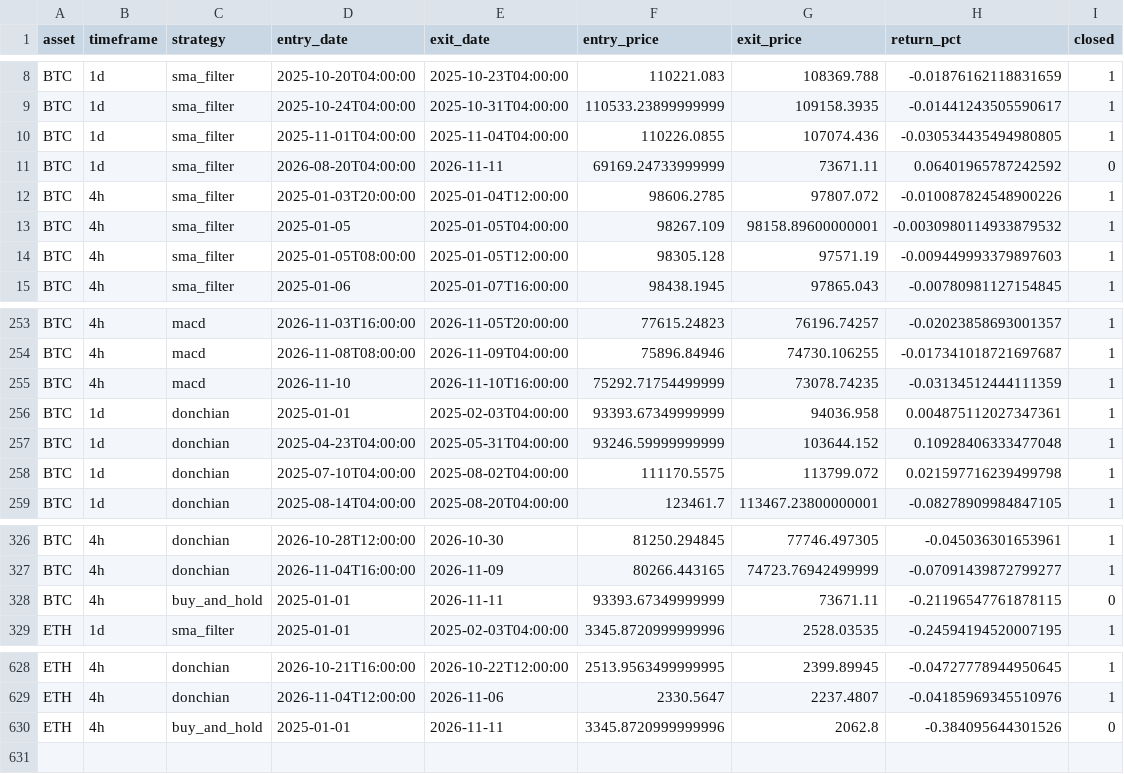
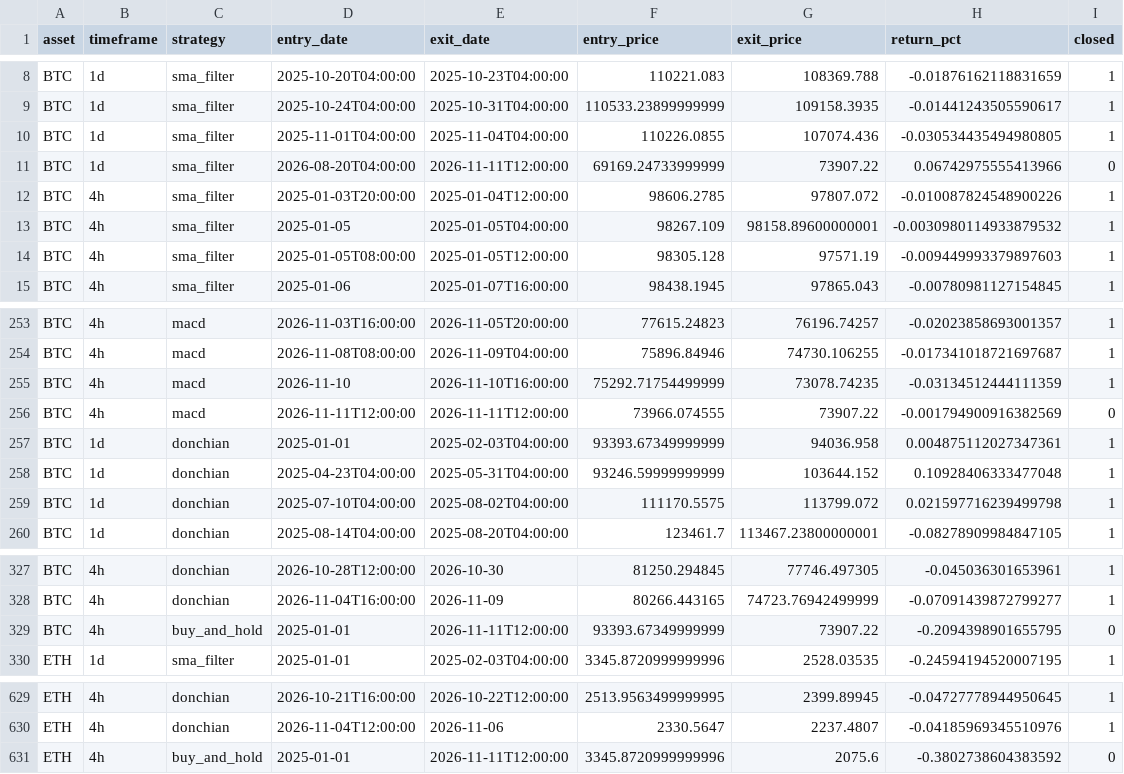
Before and after one commit to Pigger111-hub/Grok-trading, a CSV file: data/paper_trades.csv, drawn as a sheet; only a part is shown, gaps mark what is left out.

```diff
--- a/data/paper_trades.csv
+++ b/data/paper_trades.csv
@@ -10,3 +10,3 @@ BTC,1d,sma_filter,2025-10-24T04:00:00,2025-10-31T04:00:00,110533.23899999999,109
 BTC,1d,sma_filter,2025-11-01T04:00:00,2025-11-04T04:00:00,110226.0855,107074.436,-0.030534435494980805,1
-BTC,1d,sma_filter,2026-08-20T04:00:00,2026-11-11,69169.24733999999,73671.11,0.06401965787242592,0
+BTC,1d,sma_filter,2026-08-20T04:00:00,2026-11-11T12:00:00,69169.24733999999,73907.22,0.06742975555413966,0
 BTC,4h,sma_filter,2025-01-03T20:00:00,2025-01-04T12:00:00,98606.2785,97807.072,-0.010087824548900226,1
@@ -255,2 +255,3 @@ BTC,4h,macd,2026-11-08T08:00:00,2026-11-09T04:00:00,75896.84946,74730.106255,-0.
 BTC,4h,macd,2026-11-10,2026-11-10T16:00:00,75292.71754499999,73078.74235,-0.03134512444111359,1
+BTC,4h,macd,2026-11-11T12:00:00,2026-11-11T12:00:00,73966.074555,73907.22,-0.001794900916382569,0
 BTC,1d,donchian,2025-01-01,2025-02-03T04:00:00,93393.67349999999,94036.958,0.004875112027347361,1
@@ -327,3 +328,3 @@ BTC,4h,donchian,2026-10-28T12:00:00,2026-10-30,81250.294845,77746.497305,-0.0450
 BTC,4h,donchian,2026-11-04T16:00:00,2026-11-09,80266.443165,74723.76942499999,-0.07091439872799277,1
-BTC,4h,buy_and_hold,2025-01-01,2026-11-11,93393.67349999999,73671.11,-0.21196547761878115,0
+BTC,4h,buy_and_hold,2025-01-01,2026-11-11T12:00:00,93393.67349999999,73907.22,-0.2094398901655795,0
 ETH,1d,sma_filter,2025-01-01,2025-02-03T04:00:00,3345.8720999999996,2528.03535,-0.24594194520007195,1
@@ -629,2 +630,2 @@ ETH,4h,donchian,2026-10-21T16:00:00,2026-10-22T12:00:00,2513.9563499999995,2399.
 ETH,4h,donchian,2026-11-04T12:00:00,2026-11-06,2330.5647,2237.4807,-0.04185969345510976,1
-ETH,4h,buy_and_hold,2025-01-01,2026-11-11,3345.8720999999996,2062.8,-0.384095644301526,0
+ETH,4h,buy_and_hold,2025-01-01,2026-11-11T12:00:00,3345.8720999999996,2075.6,-0.3802738604383592,0
```
Also changed, not shown: data/paper_positions.csv, 4 other files.
